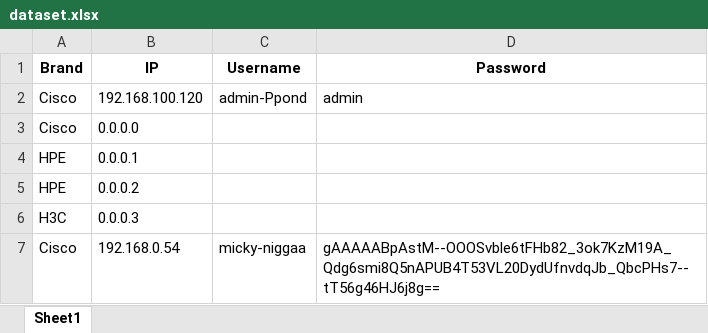
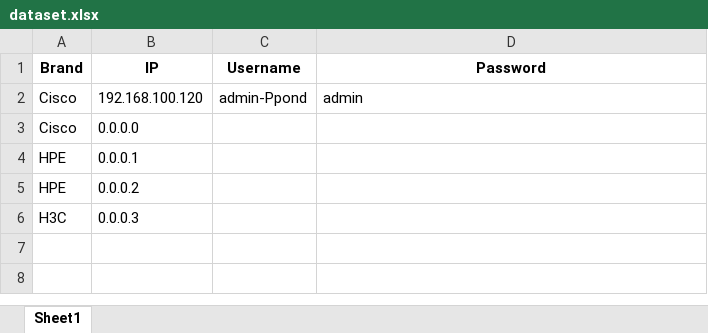
Before and after one commit to Gnuriass/Project_Internship, an Excel workbook: dataset.xlsx, sheet Sheet1, drawn as a sheet; values as stored, in another font and other column widths than the file's, no borders; the diff names each change by its address in the sheet, - before the commit and + after, or states it on an @@ line.

```diff
--- a/dataset.xlsx (sheet Sheet1)
+++ b/dataset.xlsx (sheet Sheet1)
-row 7: Cisco | 192.168.0.54 | micky-niggaa | gAAAAABpAstM--OOOSvble6tFHb82_3ok7KzM19A_Qdg6smi8Q5nAPUB4T53VL20DydUfnvdqJb_QbcPHs7--tT56g46HJ6j8g==
```
Also changed, not shown: 1 other file.
